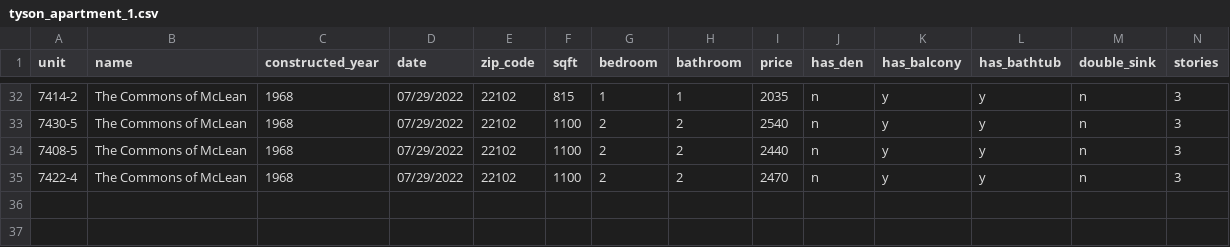
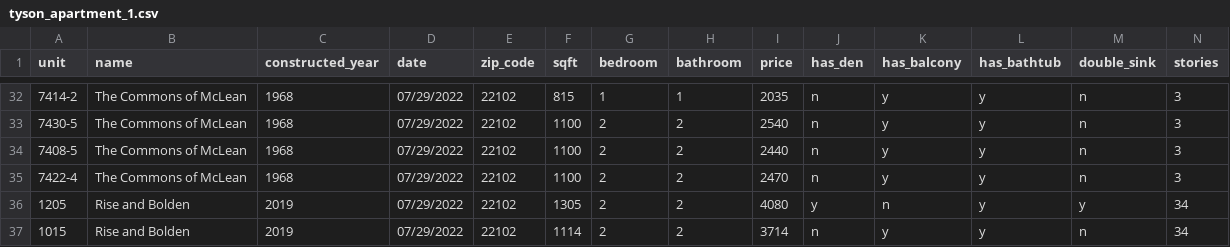
Before and after one commit to hanjung2/dmv_apartment_rent_price, a CSV file: tyson_apartment_1.csv, drawn as a sheet; only a part is shown, gaps mark what is left out.

Commit message:
Update tyson_apartment_1.csv

```diff
--- a/tyson_apartment_1.csv
+++ b/tyson_apartment_1.csv
@@ -35 +35,3 @@ unit, name, constructed_year, date, zip_code, sqft, bedroom, bathroom, price, ha
 7422-4, The Commons of McLean, 1968, 07/29/2022, 22102, 1100, 2, 2, 2470, n, y, y, n, 3
+1205, Rise and Bolden, 2019, 07/29/2022, 22102, 1305, 2, 2, 4080, y, n, y, y, 34
+1015, Rise and Bolden, 2019, 07/29/2022, 22102, 1114, 2, 2, 3714, n, y, y, n, 34
```
